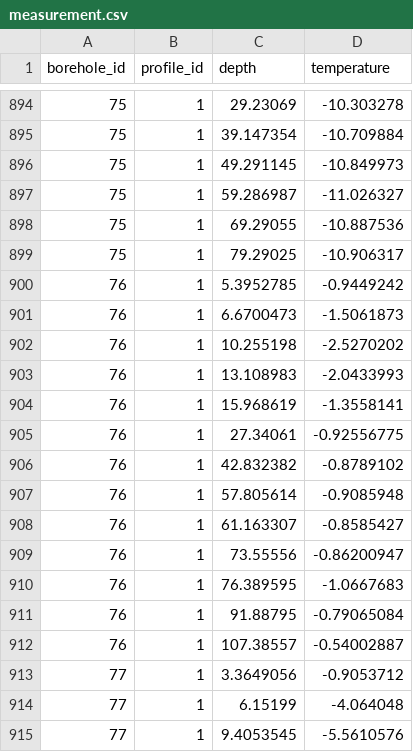
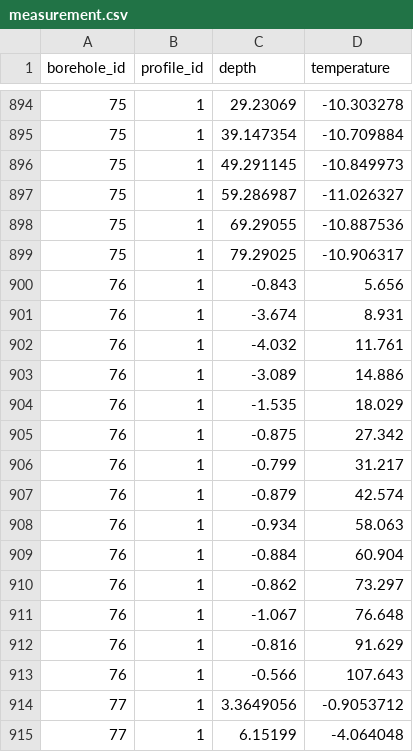
Before and after one commit to mjacqu/glenglat, a CSV file: data/measurement.csv, drawn as a sheet; only a part is shown, gaps mark what is left out; the shorter side is filled out with more unchanged rows.

Commit message:
updated depth temperature for bh 76 profile 1 to match new digitization

```diff
--- a/data/measurement.csv
+++ b/data/measurement.csv
@@ -899,15 +899,16 @@ borehole_id,profile_id,depth,temperature
 75,1,79.29025,-10.906317
-76,1,5.3952785,-0.9449242
-76,1,6.6700473,-1.5061873
-76,1,10.255198,-2.5270202
-76,1,13.108983,-2.0433993
-76,1,15.968619,-1.3558141
-76,1,27.34061,-0.92556775
-76,1,42.832382,-0.8789102
-76,1,57.805614,-0.9085948
-76,1,61.163307,-0.8585427
-76,1,73.55556,-0.86200947
-76,1,76.389595,-1.0667683
-76,1,91.88795,-0.79065084
-76,1,107.38557,-0.54002887
+76,1,-0.843,5.656
+76,1,-3.674,8.931
+76,1,-4.032,11.761
+76,1,-3.089,14.886
+76,1,-1.535,18.029
+76,1,-0.875,27.342
+76,1,-0.799,31.217
+76,1,-0.879,42.574
+76,1,-0.934,58.063
+76,1,-0.884,60.904
+76,1,-0.862,73.297
+76,1,-1.067,76.648
+76,1,-0.816,91.629
+76,1,-0.566,107.643
 77,1,3.3649056,-0.9053712
```
